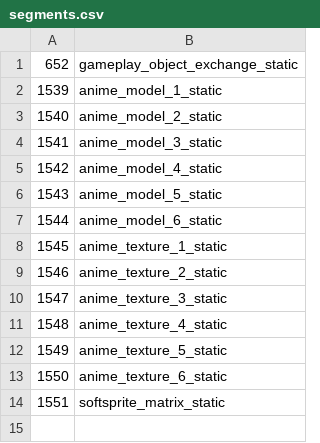
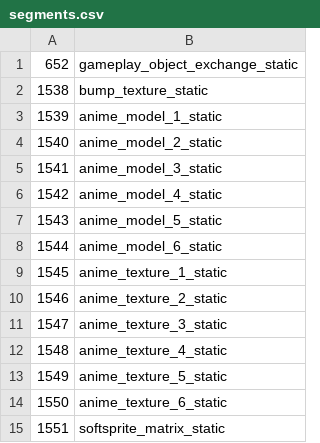
Before and after one commit to swunderly/2ship2harkinian-Android, a CSV file: tools/filelists/mm.us.rev1/segments.csv, drawn as a sheet; the diff names each change by its address in the sheet, - before the commit and + after, or states it on an @@ line.

Commit message:
Move parameter_static and week_static to interface (#545)
* Move parameter_static and week_static to interface

* Move bump_texture_static to Segments

* Newline

```diff
--- a/tools/filelists/mm.us.rev1/segments.csv
+++ b/tools/filelists/mm.us.rev1/segments.csv
+row 2: 1538 | bump_texture_static
```
Also changed, not shown: tools/filelists/mm.us.rev1/interface.csv, tools/filelists/mm.us.rev1/misc.csv.
